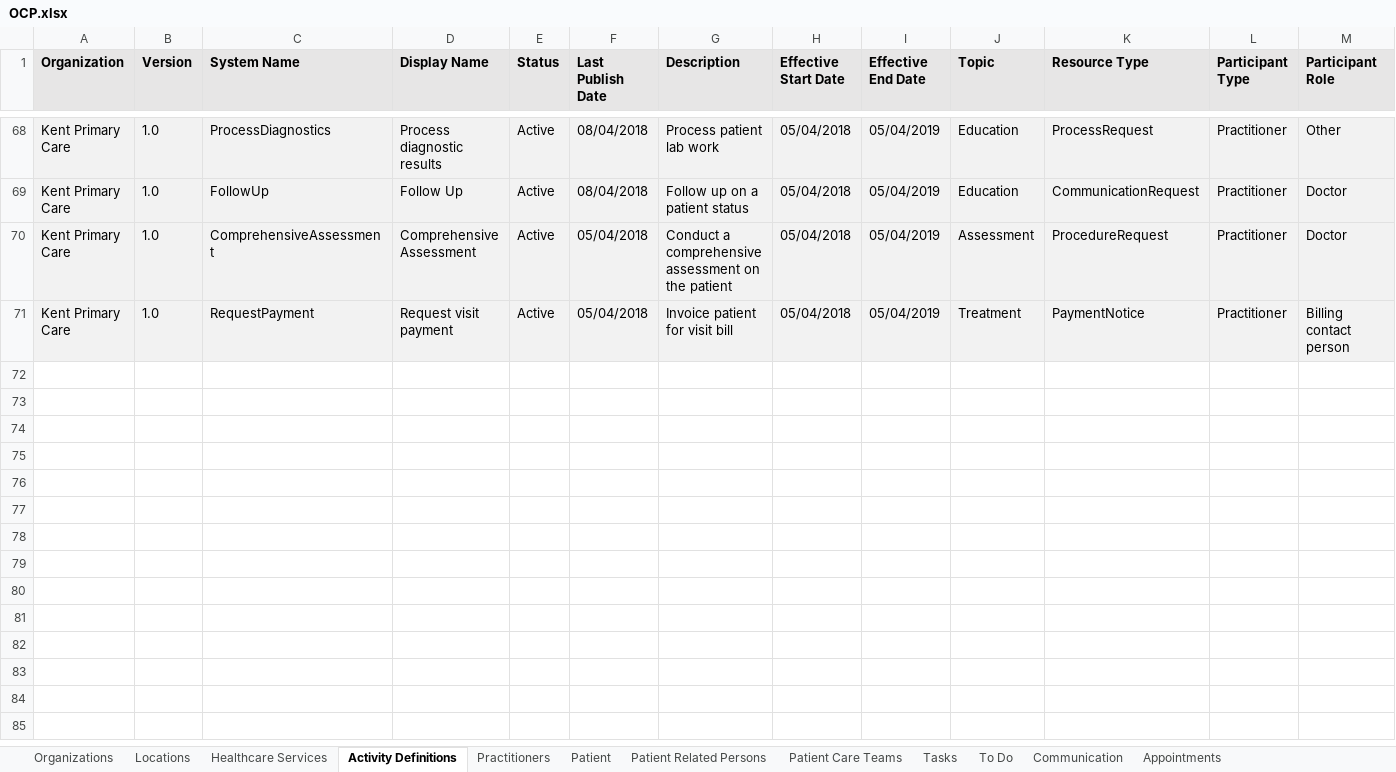
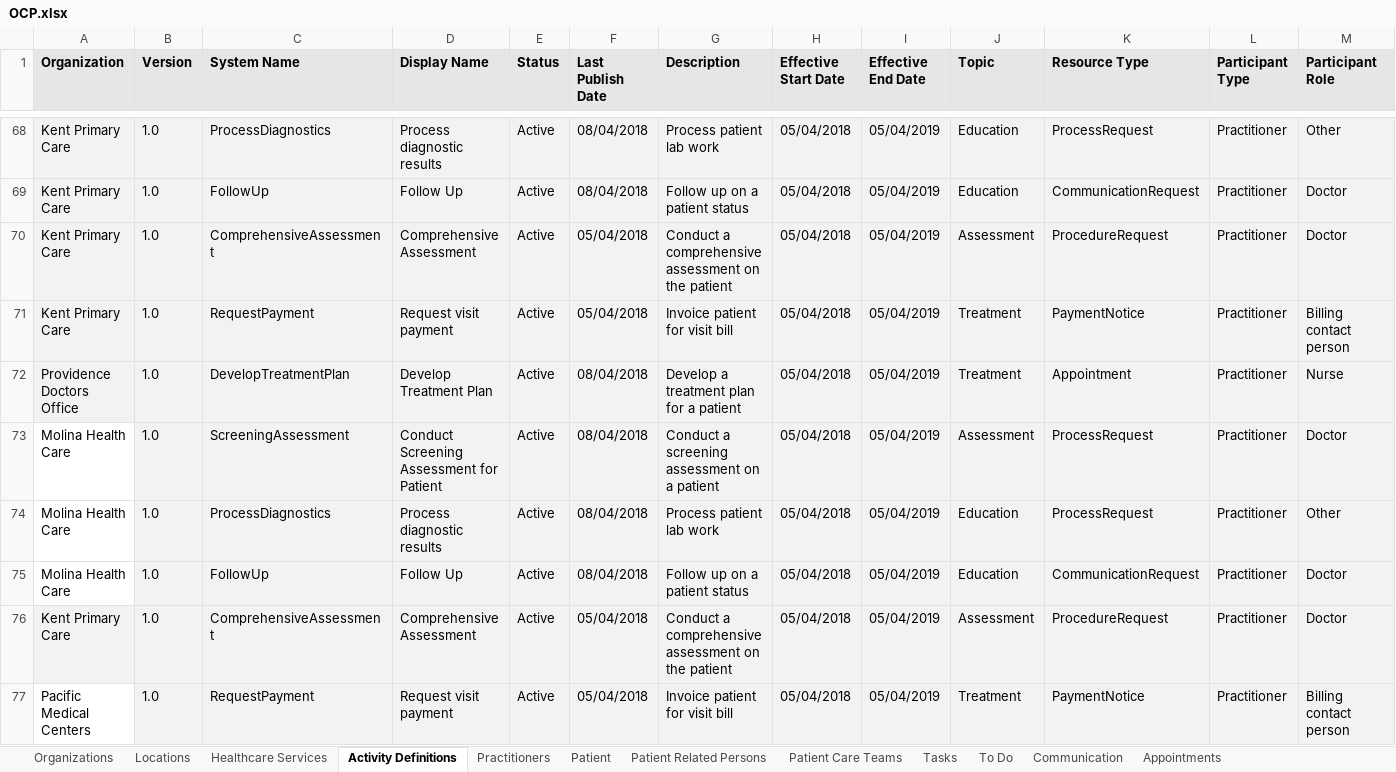
Before and after one commit to cindylifeier/ocp-test-data, an Excel workbook: src/main/resources/OCP.xlsx, sheet Activity Definitions, drawn as a sheet; only a part is shown, gaps mark what is left out; values as stored, in another font and other column widths than the file's, no borders; rows hold the shown columns only; the diff names each change by its address in the sheet, - before the commit and + after, or states it on an @@ line.

Commit message:
update task and activity definitions with proper organization and practitioner details
20585 - Upload data into QA environment - Full set

```diff
--- a/src/main/resources/OCP.xlsx (sheet Activity Definitions)
+++ b/src/main/resources/OCP.xlsx (sheet Activity Definitions)
+row 72: Providence Doctors Office | 1.0 | DevelopTreatmentPlan | Develop Treatment Plan | Active | 08/04/2018 | Develop a treatment plan for a patient | 05/04/2018 | 05/04/2019 | Treatment | Appointment | Practitioner | Nurse
+row 73: Molina Health Care | 1.0 | ScreeningAssessment | Conduct Screening Assessment for Patient | Active | 08/04/2018 | Conduct a screening assessment on a patient | 05/04/2018 | 05/04/2019 | Assessment | ProcessRequest | Practitioner | Doctor
+row 74: Molina Health Care | 1.0 | ProcessDiagnostics | Process diagnostic results | Active | 08/04/2018 | Process patient lab work | 05/04/2018 | 05/04/2019 | Education | ProcessRequest | Practitioner | Other
+row 75: Molina Health Care | 1.0 | FollowUp | Follow Up | Active | 08/04/2018 | Follow up on a patient status | 05/04/2018 | 05/04/2019 | Education | CommunicationRequest | Practitioner | Doctor
+row 76: Kent Primary Care | 1.0 | ComprehensiveAssessment | Comprehensive Assessment | Active | 05/04/2018 | Conduct a comprehensive assessment on the patient | 05/04/2018 | 05/04/2019 | Assessment | ProcedureRequest | Practitioner | Doctor
+row 77: Pacific Medical Centers | 1.0 | RequestPayment | Request visit payment | Active | 05/04/2018 | Invoice patient for visit bill | 05/04/2018 | 05/04/2019 | Treatment | PaymentNotice | Practitioner | Billing contact person
```
Also changed, not shown: sheet Tasks, sheet Practitioners, sheet Patient.
